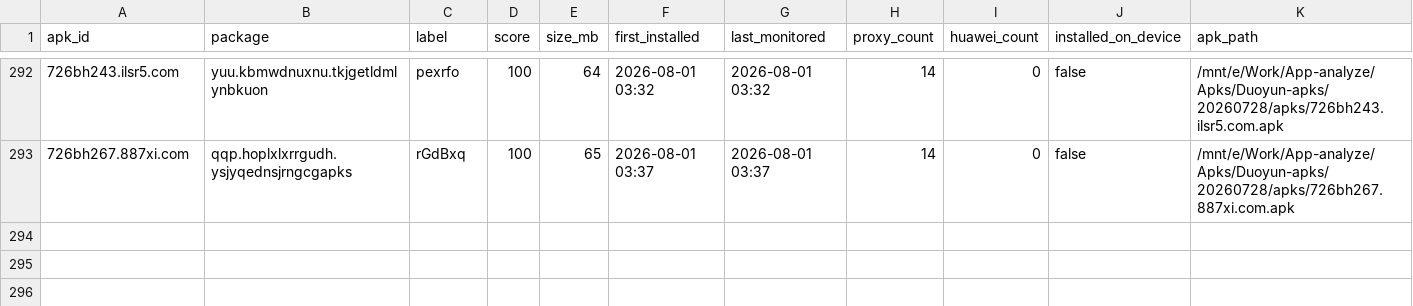
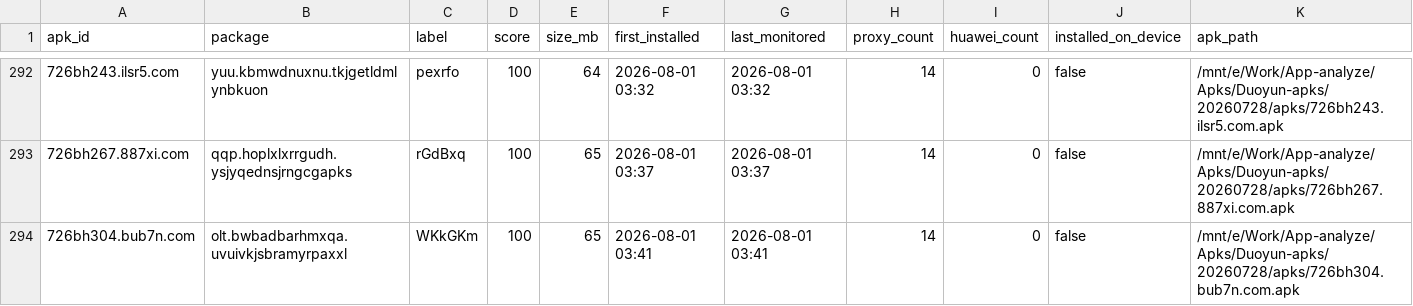
Before and after one commit to minionsjay/APK-Monitor, a CSV file: data/apk_state_cloud.csv, drawn as a sheet; only a part is shown, gaps mark what is left out; rows hold the shown columns only; the diff names each change by its address in the sheet, - before the commit and + after, or states it on an @@ line.

```diff
--- a/data/apk_state_cloud.csv
+++ b/data/apk_state_cloud.csv
+row 294: 726bh304.bub7n.com | olt.bwbadbarhmxqa.uvuivkjsbramyrpaxxl | WKkGKm | 100 | 65 | 2026-08-01 03:41 | 2026-08-01 03:41 | 14 | 0 | false | /mnt/e/Work/App-analyze/Apks/Duoyun-apks/20260728/apks/726bh304.bub7n.com.apk
```
Also changed, not shown: 4 other files.
